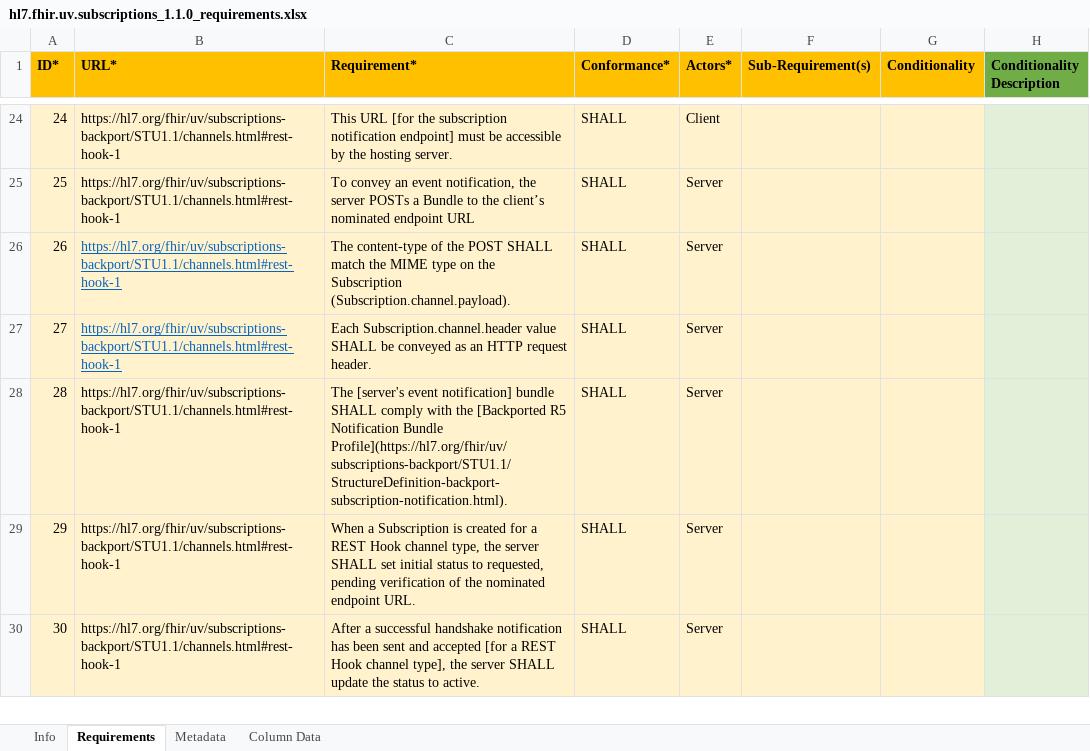
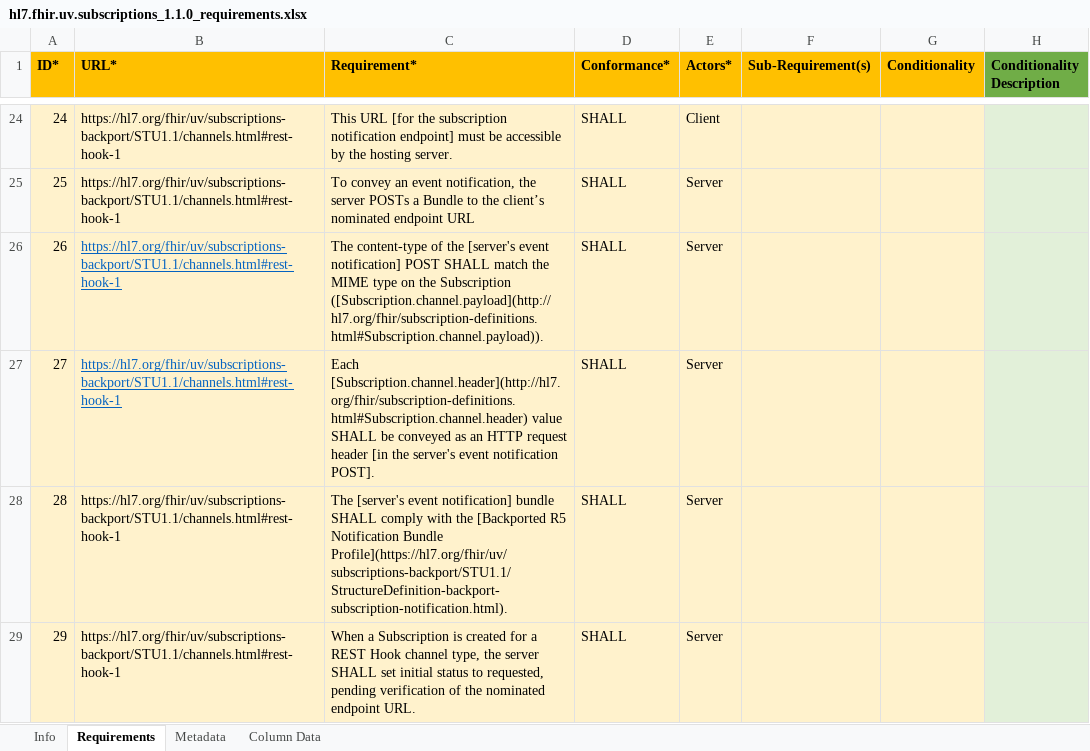
Before and after one commit to inferno-framework/subscriptions-test-kit, an Excel workbook: lib/subscriptions_test_kit/requirements/hl7.fhir.uv.subscriptions_1.1.0_requirements.xlsx, sheet Requirements, drawn as a sheet; only a part is shown, gaps mark what is left out; the shorter side is filled out with more unchanged rows; values as stored, in another font and other column widths than the file's, no borders; the diff names each change by its address in the sheet, - before the commit and + after, or states it on an @@ line.

```diff
--- a/lib/subscriptions_test_kit/requirements/hl7.fhir.uv.subscriptions_1.1.0_requirements.xlsx (sheet Requirements)
+++ b/lib/subscriptions_test_kit/requirements/hl7.fhir.uv.subscriptions_1.1.0_requirements.xlsx (sheet Requirements)
-C26 (Requirement*): …of the POST SHALL match the MIME type on the Subscription (Subscription.channel.payload).
+C26 (Requirement*): …of the [server's event notification] POST SHALL match the MIME type on the Subscription ([Subscription.channel.payload](http://hl7.org/fhir/subscription-definitions.html#Subscription.channel.payload)).
-C27 (Requirement*): Each Subscription.channel.header value SHALL be conveyed as an HTTP request header.
+C27 (Requirement*): Each [Subscription.channel.header](http://hl7.org/fhir/subscription-definitions.html#Subscription.channel.header) value SHALL be conveyed as an HTTP request header [in the server's event notification POST].
```
Also changed, not shown: 2 other files.
